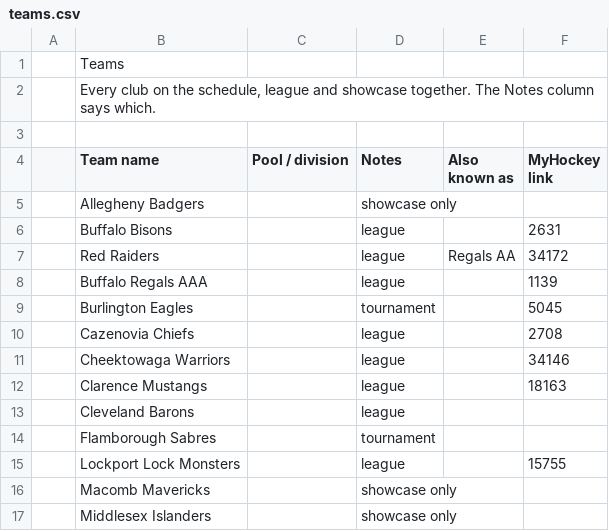
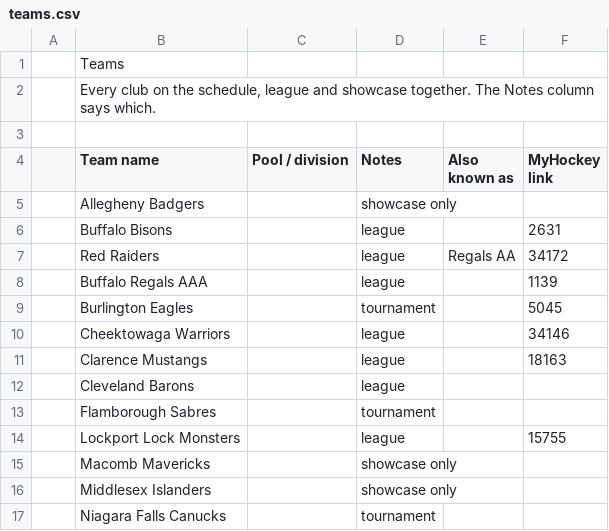
Before and after one commit to ewm/rink-report, a CSV file: docs/wswings12u/data/teams.csv, drawn as a sheet; only a part is shown; the shorter side is filled out with more unchanged rows; the diff names each change by its address in the sheet, - before the commit and + after, or states it on an @@ line.

```diff
--- a/docs/wswings12u/data/teams.csv
+++ b/docs/wswings12u/data/teams.csv
-row 10:  | Cazenovia Chiefs |  | league |  | 2708
```
Also changed, not shown: docs/wswings12u/data/schedule.csv, docs/wswings12u/data/settings.csv, 3 other files.
